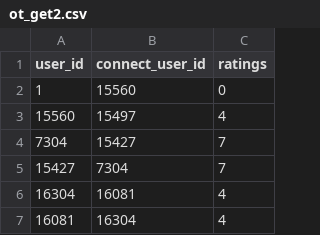
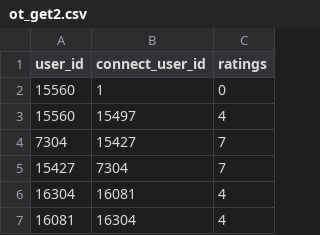
Before and after one commit to shubhamgetopentalk/fastaiopentalk, a CSV file: ot_get2.csv, drawn as a sheet; only a part is shown; removed rows and columns are numbered as before the commit, all else as after; the diff names each change by its address in the sheet, - before the commit and + after, or states it on an @@ line.

Commit message:
Add files via upload

```diff
--- a/ot_get2.csv
+++ b/ot_get2.csv
-row 2: 1 | 15560 | 0
+row 2: 15560 | 1 | 0
```
